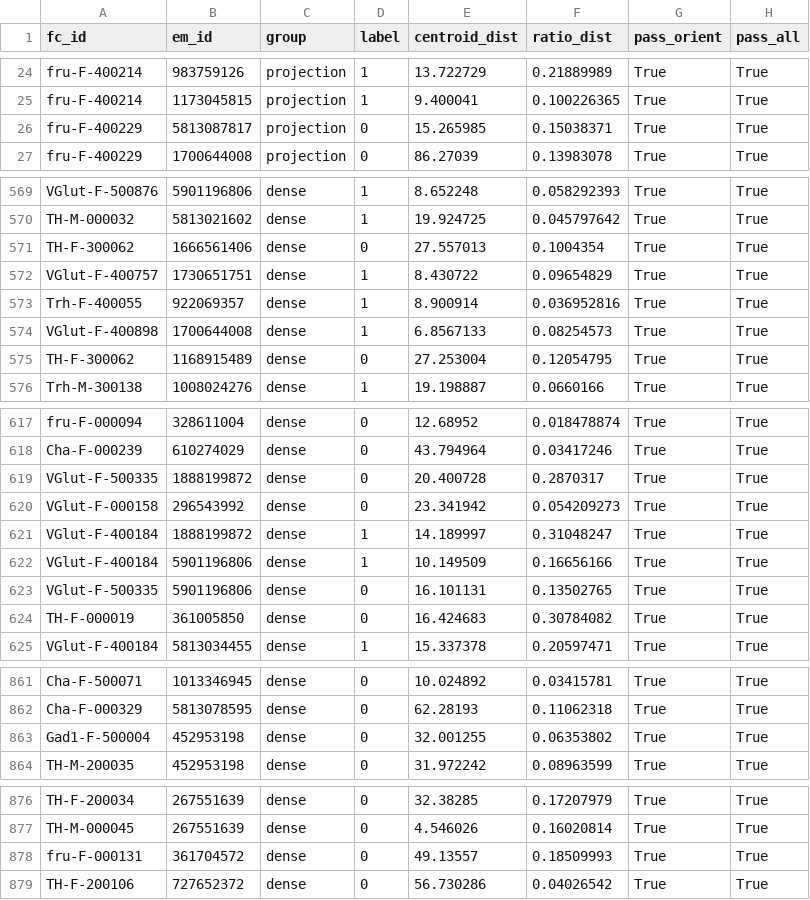
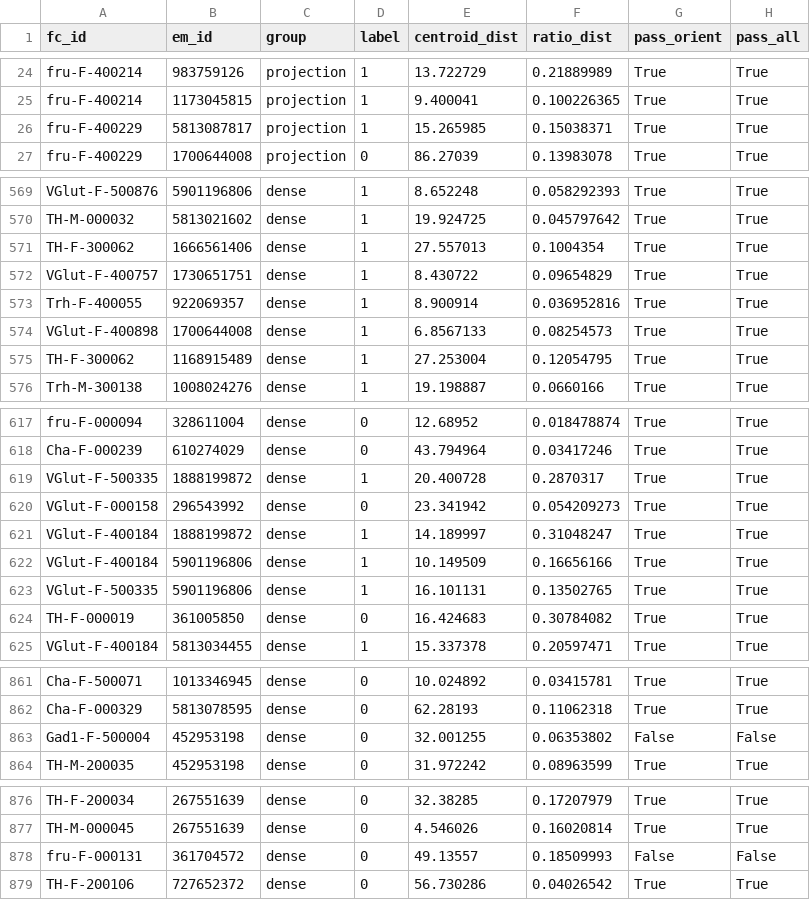
Before and after one commit to CFP106022206/nrn_mapping_CNN, a CSV file: analysis_dense_vs_projection/results/sponge_prescreen_check.csv, drawn as a sheet; only a part is shown, gaps mark what is left out; the diff covers the shown part only.

```diff
--- a/analysis_dense_vs_projection/results/sponge_prescreen_check.csv
+++ b/analysis_dense_vs_projection/results/sponge_prescreen_check.csv
@@ -25,3 +25,3 @@ fru-F-400214,983759126,projection,1,13.722729,0.21889989,True,True
 fru-F-400214,1173045815,projection,1,9.400041,0.100226365,True,True
-fru-F-400229,5813087817,projection,0,15.265985,0.15038371,True,True
+fru-F-400229,5813087817,projection,1,15.265985,0.15038371,True,True
 fru-F-400229,1700644008,projection,0,86.27039,0.13983078,True,True
@@ -570,3 +570,3 @@ VGlut-F-500876,5901196806,dense,1,8.652248,0.058292393,True,True
 TH-M-000032,5813021602,dense,1,19.924725,0.045797642,True,True
-TH-F-300062,1666561406,dense,0,27.557013,0.1004354,True,True
+TH-F-300062,1666561406,dense,1,27.557013,0.1004354,True,True
 VGlut-F-400757,1730651751,dense,1,8.430722,0.09654829,True,True
@@ -574,3 +574,3 @@ Trh-F-400055,922069357,dense,1,8.900914,0.036952816,True,True
 VGlut-F-400898,1700644008,dense,1,6.8567133,0.08254573,True,True
-TH-F-300062,1168915489,dense,0,27.253004,0.12054795,True,True
+TH-F-300062,1168915489,dense,1,27.253004,0.12054795,True,True
 Trh-M-300138,1008024276,dense,1,19.198887,0.0660166,True,True
@@ -618,3 +618,3 @@ fru-F-000094,328611004,dense,0,12.68952,0.018478874,True,True
 Cha-F-000239,610274029,dense,0,43.794964,0.03417246,True,True
-VGlut-F-500335,1888199872,dense,0,20.400728,0.2870317,True,True
+VGlut-F-500335,1888199872,dense,1,20.400728,0.2870317,True,True
 VGlut-F-000158,296543992,dense,0,23.341942,0.054209273,True,True
@@ -622,3 +622,3 @@ VGlut-F-400184,1888199872,dense,1,14.189997,0.31048247,True,True
 VGlut-F-400184,5901196806,dense,1,10.149509,0.16656166,True,True
-VGlut-F-500335,5901196806,dense,0,16.101131,0.13502765,True,True
+VGlut-F-500335,5901196806,dense,1,16.101131,0.13502765,True,True
 TH-F-000019,361005850,dense,0,16.424683,0.30784082,True,True
@@ -862,3 +862,3 @@ Cha-F-500071,1013346945,dense,0,10.024892,0.03415781,True,True
 Cha-F-000329,5813078595,dense,0,62.28193,0.11062318,True,True
-Gad1-F-500004,452953198,dense,0,32.001255,0.06353802,True,True
+Gad1-F-500004,452953198,dense,0,32.001255,0.06353802,False,False
 TH-M-200035,452953198,dense,0,31.972242,0.08963599,True,True
@@ -877,3 +877,3 @@ TH-F-200034,267551639,dense,0,32.38285,0.17207979,True,True
 TH-M-000045,267551639,dense,0,4.546026,0.16020814,True,True
-fru-F-000131,361704572,dense,0,49.13557,0.18509993,True,True
+fru-F-000131,361704572,dense,0,49.13557,0.18509993,False,False
 TH-F-200106,727652372,dense,0,56.730286,0.04026542,True,True
```
Also changed, not shown: 36 edited cells elsewhere in this file, analysis_dense_vs_projection/results/nblast_cable_bins.csv, analysis_dense_vs_projection/results/nblast_separability.csv, 33 other files.
